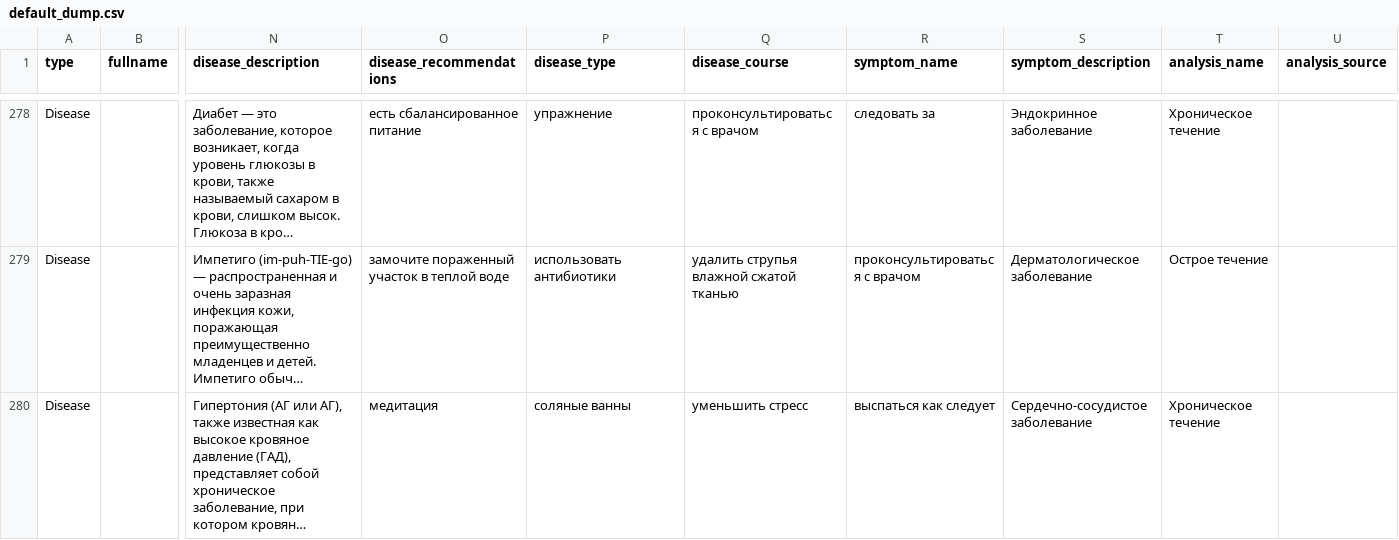
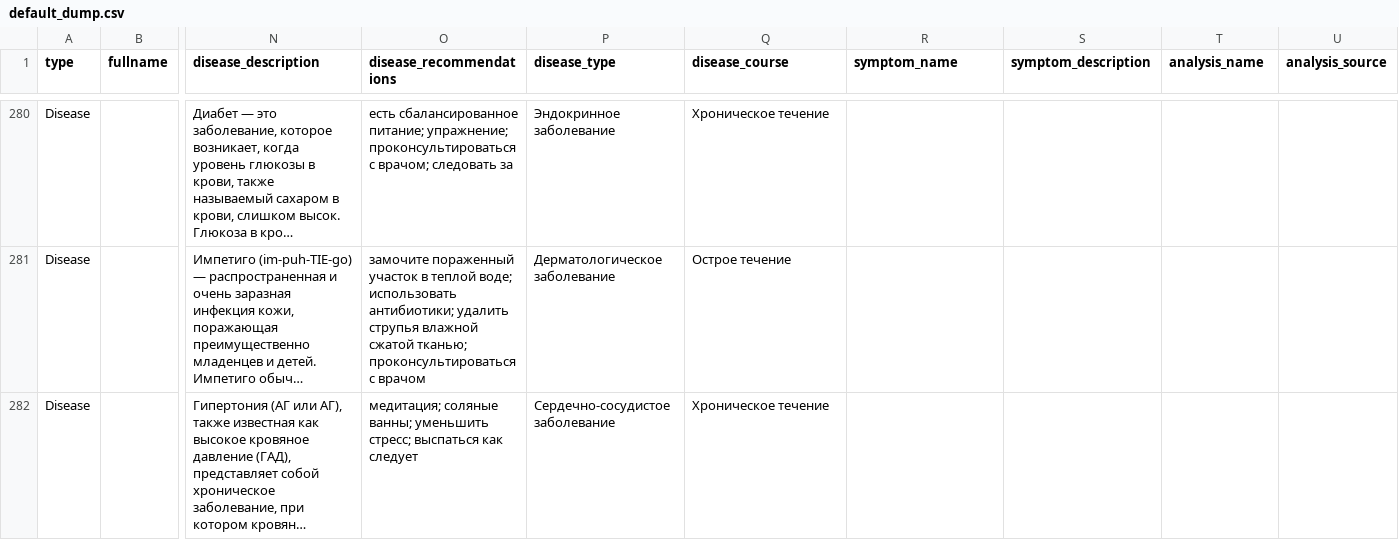
Before and after one commit to moevm/nosql2h24-diseases, a CSV file: backend/app/default_dump.csv, drawn as a sheet; only a part is shown, gaps mark what is left out; long unchanged cells end in …; addresses are those after the commit; the diff covers the shown part only; the diff names each change by its address in the sheet, - before the commit and + after, or states it on an @@ line.

```diff
--- a/backend/app/default_dump.csv
+++ b/backend/app/default_dump.csv
-O280 (disease_recommendations): есть сбалансированное питание
+O280 (disease_recommendations): есть сбалансированное питание; упражнение; проконсультироваться с врачом; следовать за
-P280 (disease_type): упражнение
+P280 (disease_type): Эндокринное заболевание
-Q280 (disease_course): проконсультироваться с врачом
+Q280 (disease_course): Хроническое течение
-R280 (symptom_name): следовать за
+R280 (symptom_name): (empty)
-S280 (symptom_description): Эндокринное заболевание
+S280 (symptom_description): (empty)
-T280 (analysis_name): Хроническое течение
+T280 (analysis_name): (empty)
-O281 (disease_recommendations): …в теплой воде
+O281 (disease_recommendations): …в теплой воде; использовать антибиотики; удалить струпья влажной сжатой тканью; проконсультироваться с врачом
-P281 (disease_type): использовать антибиотики
+P281 (disease_type): Дерматологическое заболевание
-Q281 (disease_course): удалить струпья влажной сжатой тканью
+Q281 (disease_course): Острое течение
-R281 (symptom_name): проконсультироваться с врачом
+R281 (symptom_name): (empty)
-S281 (symptom_description): Дерматологическое заболевание
+S281 (symptom_description): (empty)
-T281 (analysis_name): Острое течение
+T281 (analysis_name): (empty)
-O282 (disease_recommendations): медитация
+O282 (disease_recommendations): медитация; соляные ванны; уменьшить стресс; выспаться как следует
-P282 (disease_type): соляные ванны
+P282 (disease_type): Сердечно-сосудистое заболевание
-Q282 (disease_course): уменьшить стресс
+Q282 (disease_course): Хроническое течение
-R282 (symptom_name): выспаться как следует
+R282 (symptom_name): (empty)
-S282 (symptom_description): Сердечно-сосудистое заболевание
+S282 (symptom_description): (empty)
-T282 (analysis_name): Хроническое течение
+T282 (analysis_name): (empty)
```
Also changed, not shown: 8 added rows, 4 removed rows and 110 edited cells elsewhere in this file, 7 other files.
